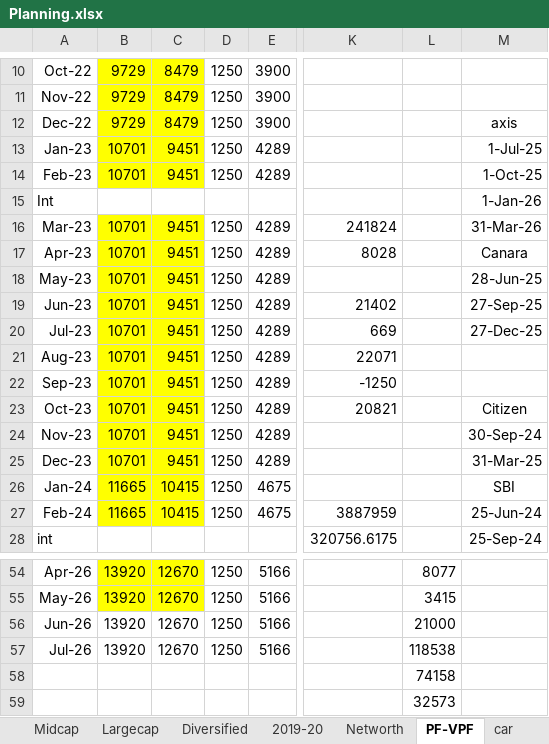
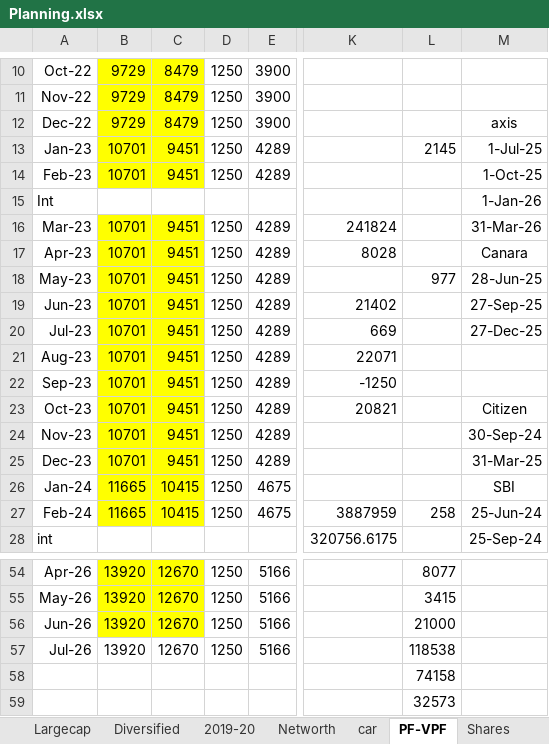
Before and after one commit to niranjanadatta/ndattarepo, an Excel workbook: Planning.xlsx, sheet PF-VPF, drawn as a sheet; only a part is shown, gaps mark what is left out; values as stored, in another font and other column widths than the file's, no borders; the diff names each change by its address in the sheet, - before the commit and + after, or states it on an @@ line.

```diff
--- a/Planning.xlsx (sheet PF-VPF)
+++ b/Planning.xlsx (sheet PF-VPF)
@@ sheet tab order changed: Largecap | Diversified | 2019-20 | Networth | car | PF-VPF | Shares @@
-L13: (empty)
+L13: 2145
-L18: (empty)
+L18: 977
-L27: (empty)
+L27: 258
-B56:C56 fill: none
+B56:C56 fill: #FFFF00
```
Also changed, not shown: sheet Dividend, sheet car, sheet Others, sheet Networth, sheet Shares, sheet usPw, Expenses2023.xlsx.
